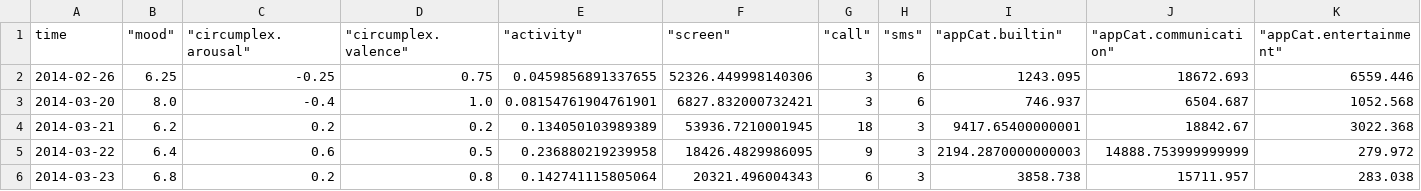
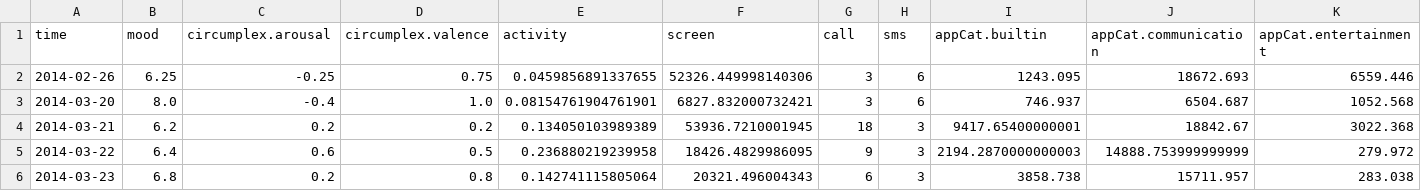
Before and after one commit to martaradzi/DataMiningTechniques, a CSV file: Assignment1-Advanced/data/stats/combined_csv.csv, drawn as a sheet; only a part is shown; the diff covers the shown part only; the diff names each change by its address in the sheet, - before the commit and + after, or states it on an @@ line.

Commit message:
Some more data exploration

```diff
--- a/Assignment1-Advanced/data/stats/combined_csv.csv
+++ b/Assignment1-Advanced/data/stats/combined_csv.csv
-B1: "mood"
+B1: mood
-C1: "circumplex.arousal"
+C1: circumplex.arousal
-D1: "circumplex.valence"
+D1: circumplex.valence
-E1: "activity"
+E1: activity
-F1: "screen"
+F1: screen
-G1: "call"
+G1: call
-H1: "sms"
+H1: sms
-I1: "appCat.builtin"
+I1: appCat.builtin
-J1: "appCat.communication"
+J1: appCat.communication
-K1: "appCat.entertainment"
+K1: appCat.entertainment
```
Also changed, not shown: 13 edited cells elsewhere in this file, 1 other file.
